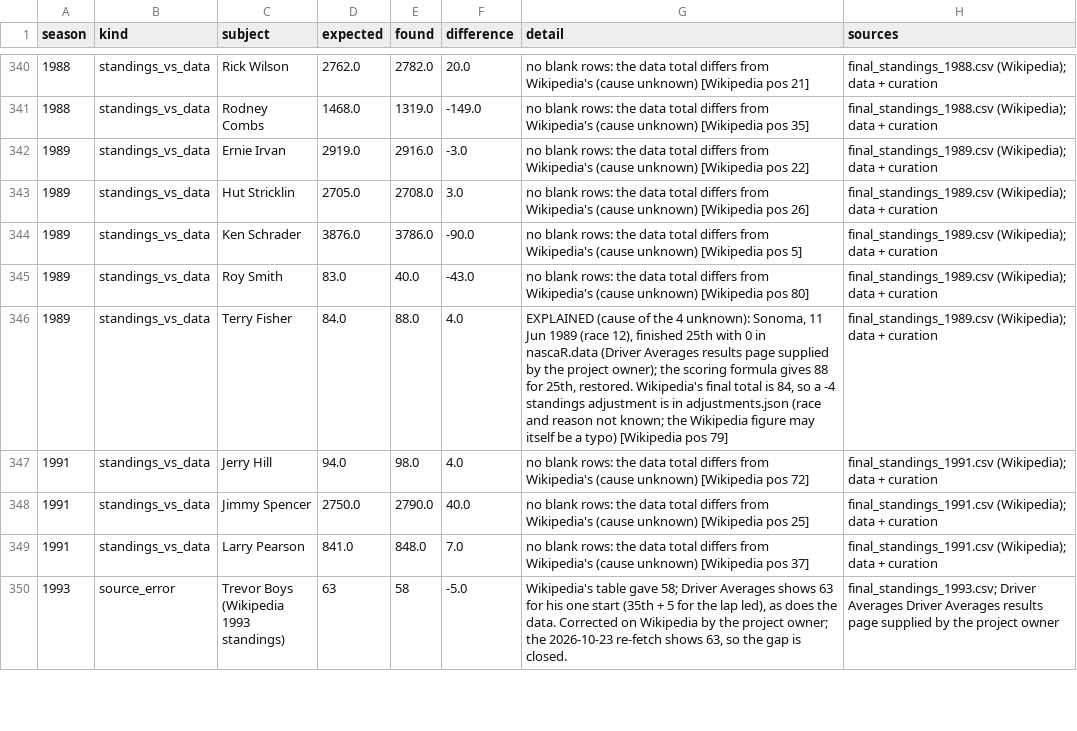
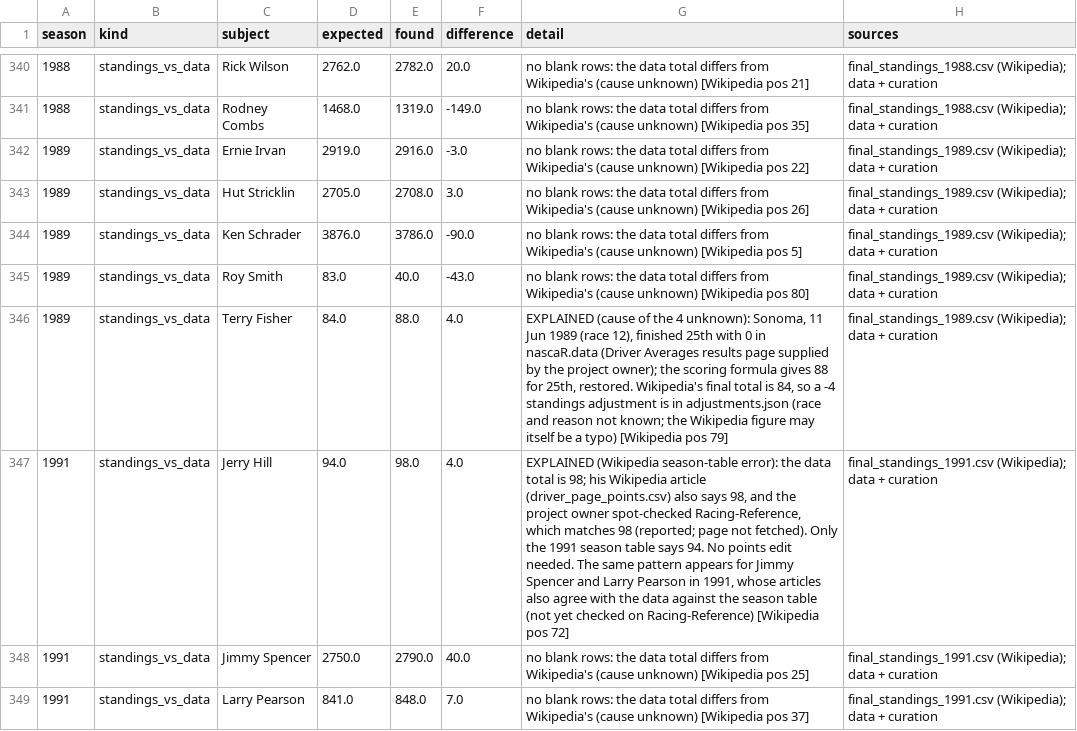
Before and after one commit to intelati26/nascarvis, a CSV file: curation/discrepancies.csv, drawn as a sheet; only a part is shown, gaps mark what is left out; the shorter side is filled out with more unchanged rows.

```diff
--- a/curation/discrepancies.csv
+++ b/curation/discrepancies.csv
@@ -346,3 +346,3 @@ season,kind,subject,expected,found,difference,detail,sources
 1989,standings_vs_data,Terry Fisher,84.0,88.0,4.0,"EXPLAINED (cause of the 4 unknown): Sonoma, 11 Jun 1989 (race 12), finished 25th with 0 in nascaR.data (Driver Averages results page supplied by the project owner); the scoring formula gives 88 for 25th, restored. Wikipedia's final total is 84, so a -4 standings adjustment is in adjustments.json (race and reason not known; the Wikipedia figure may itself be a typo) [Wikipedia pos 79]",final_standings_1989.csv (Wikipedia); data + curation
-1991,standings_vs_data,Jerry Hill,94.0,98.0,4.0,no blank rows: the data total differs from Wikipedia's (cause unknown) [Wikipedia pos 72],final_standings_1991.csv (Wikipedia); data + curation
+1991,standings_vs_data,Jerry Hill,94.0,98.0,4.0,"EXPLAINED (Wikipedia season-table error): the data total is 98; his Wikipedia article (driver_page_points.csv) also says 98, and the project owner spot-checked Racing-Reference, which matches 98 (reported; page not fetched). Only the 1991 season table says 94. No points edit needed. The same pattern appears for Jimmy Spencer and Larry Pearson in 1991, whose articles also agree with the data against the season table (not yet checked on Racing-Reference) [Wikipedia pos 72]",final_standings_1991.csv (Wikipedia); data + curation
 1991,standings_vs_data,Jimmy Spencer,2750.0,2790.0,40.0,no blank rows: the data total differs from Wikipedia's (cause unknown) [Wikipedia pos 25],final_standings_1991.csv (Wikipedia); data + curation
```
Also changed, not shown: curation/gap_explanations_1975_2003.csv, curation/known_notes.csv, 4 other files.
